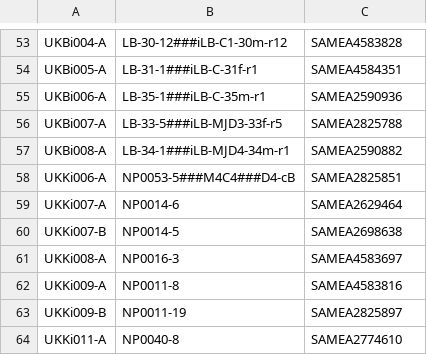
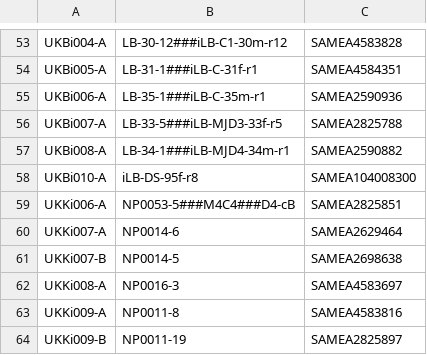
Before and after one commit to EMBL-EBI-GCA/literature_mining_ids, a TSV file: ebisc.tsv, drawn as a sheet; only a part is shown, gaps mark what is left out; the shorter side is filled out with more unchanged rows; the diff names each change by its address in the sheet, - before the commit and + after, or states it on an @@ line.

```diff
--- a/ebisc.tsv
+++ b/ebisc.tsv
+row 58: UKBi010-A | iLB-DS-95f-r8 | SAMEA104008300
```
Also changed, not shown: hipsci.tsv.
